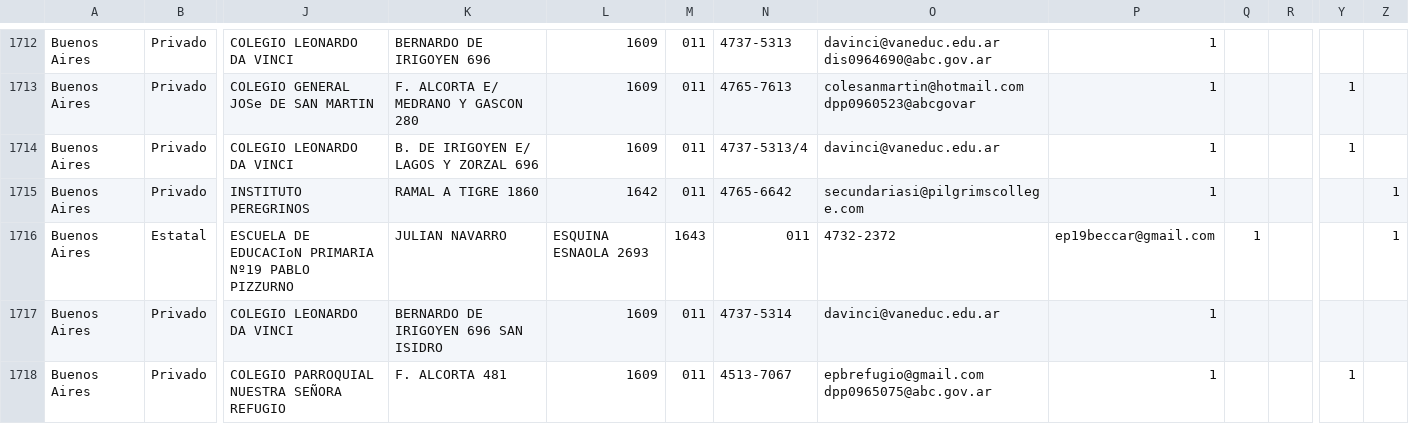
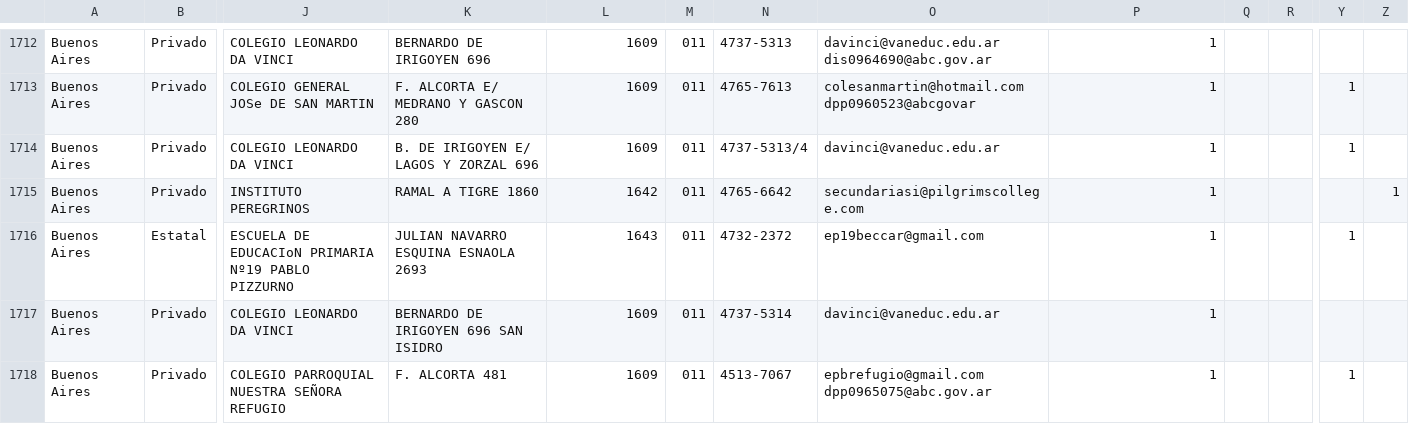
Before and after one commit to emypb93/Datasets, a CSV file: padron_prueba.csv, drawn as a sheet; only a part is shown, gaps mark what is left out; the diff names each change by its address in the sheet, - before the commit and + after, or states it on an @@ line.

Commit message:
Update padron_prueba.csv

```diff
--- a/padron_prueba.csv
+++ b/padron_prueba.csv
-K1716: JULIAN NAVARRO
+K1716: JULIAN NAVARRO ESQUINA ESNAOLA 2693
-L1716: ESQUINA ESNAOLA 2693
+L1716: 1643
-M1716: 1643
+M1716: 011
-N1716: 011
+N1716: 4732-2372
-O1716: 4732-2372
+O1716: ep19beccar@gmail.com
-P1716: ep19beccar@gmail.com
+P1716: 1
-Q1716: 1
+Q1716: (empty)
-Y1716: (empty)
+Y1716: 1
-Z1716: 1
+Z1716: (empty)
```
